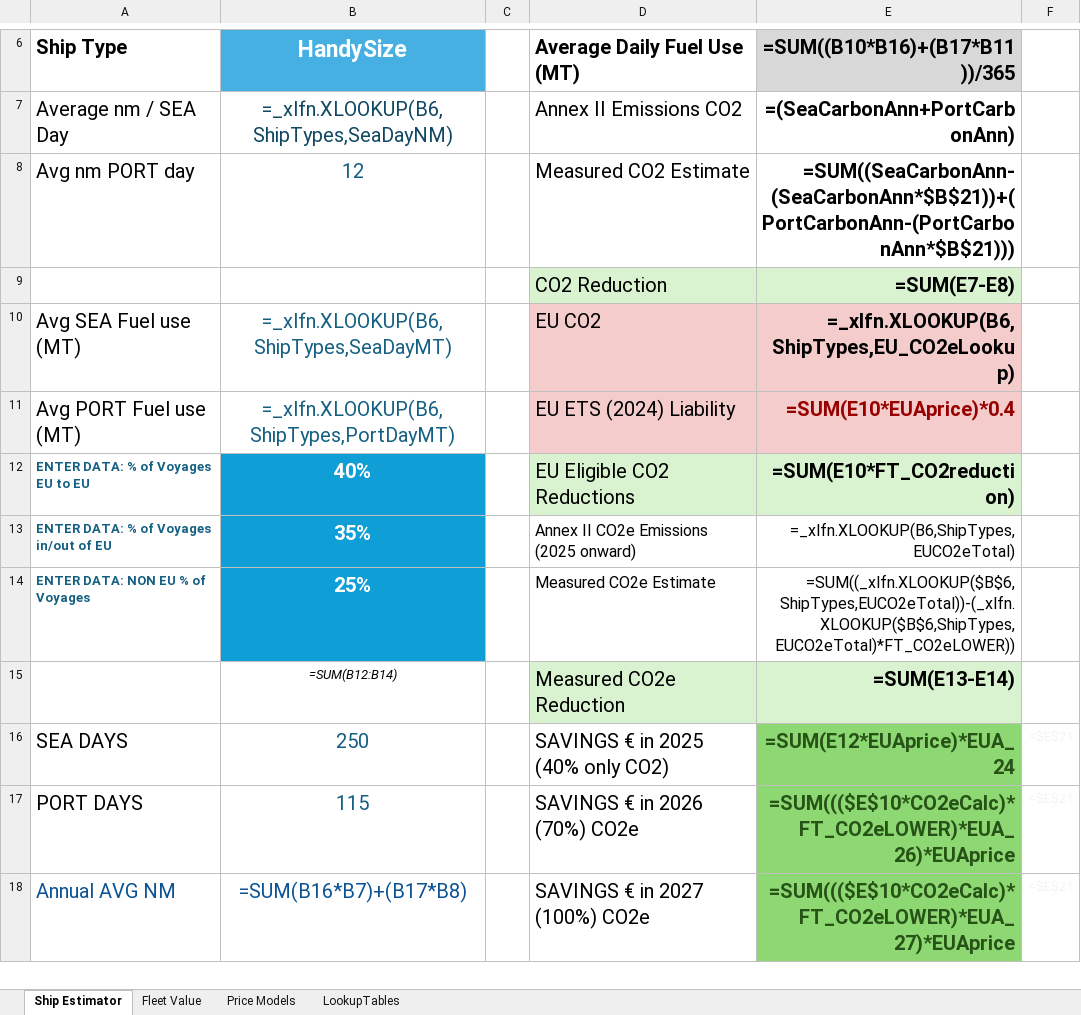
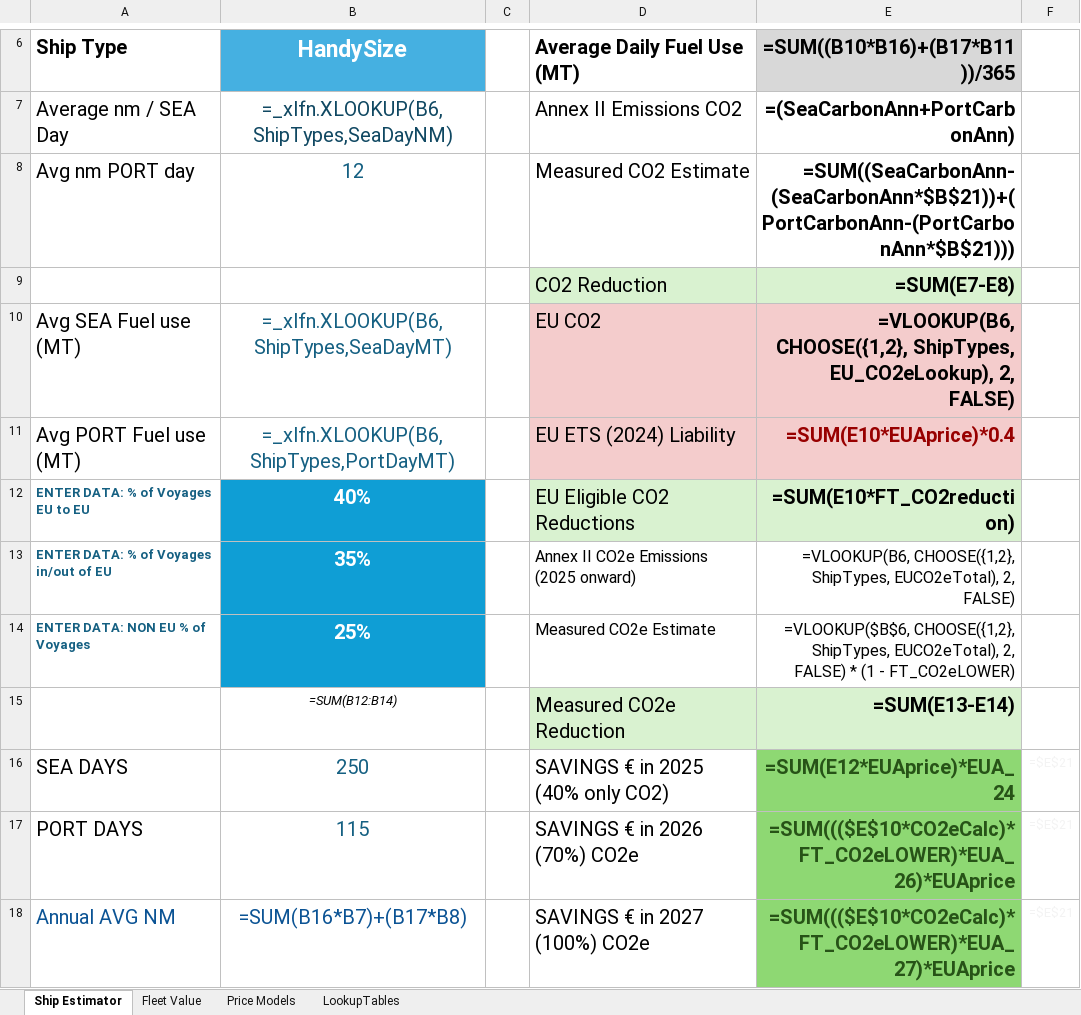
Before and after one commit to DataN3t/C02EstimatorFuelTrust, an Excel workbook: CO2EmissionsEstimator3.xlsx, sheet Ship Estimator, drawn as a sheet; only a part is shown, gaps mark what is left out; values as stored, in another font and other column widths than the file's, no borders; formulas are shown in place of their values; charts and pictures not drawn; the diff names each change by its address in the sheet, - before the commit and + after, or states it on an @@ line.

```diff
--- a/CO2EmissionsEstimator3.xlsx (sheet Ship Estimator)
+++ b/CO2EmissionsEstimator3.xlsx (sheet Ship Estimator)
-E10 (=SUM((B10*B16)+(B17*B11))/365): =_xlfn.XLOOKUP(B6,ShipTypes,EU_CO2eLookup)
+E10 (=SUM((B10*B16)+(B17*B11))/365): =VLOOKUP(B6, CHOOSE({1,2}, ShipTypes, EU_CO2eLookup), 2, FALSE)
-E13 (=SUM((B10*B16)+(B17*B11))/365): =_xlfn.XLOOKUP(B6,ShipTypes,EUCO2eTotal)
+E13 (=SUM((B10*B16)+(B17*B11))/365): =VLOOKUP(B6, CHOOSE({1,2}, ShipTypes, EUCO2eTotal), 2, FALSE)
-E14 (=SUM((B10*B16)+(B17*B11))/365): =SUM((_xlfn.XLOOKUP($B$6,ShipTypes,EUCO2eTotal))-(_xlfn.XLOOKUP($B$6,ShipTypes,EUCO2eTotal)*FT_CO2eLOWER))
+E14 (=SUM((B10*B16)+(B17*B11))/365): =VLOOKUP($B$6, CHOOSE({1,2}, ShipTypes, EUCO2eTotal), 2, FALSE) * (1 - FT_CO2eLOWER)
```
Also changed, not shown: sheet Fleet Value.
